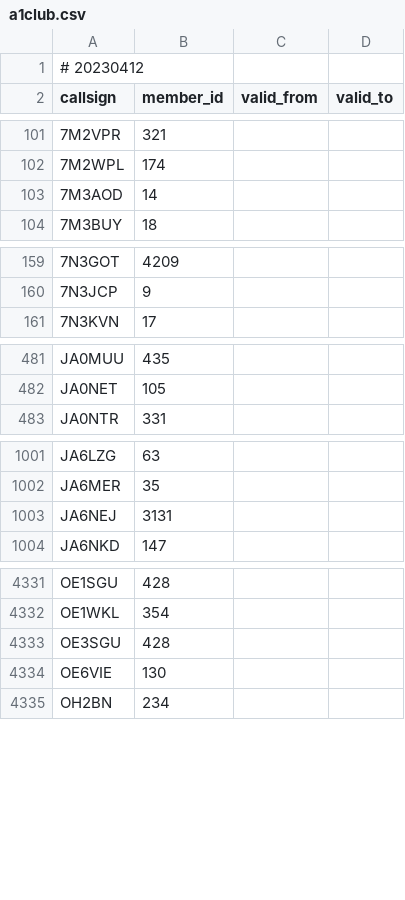
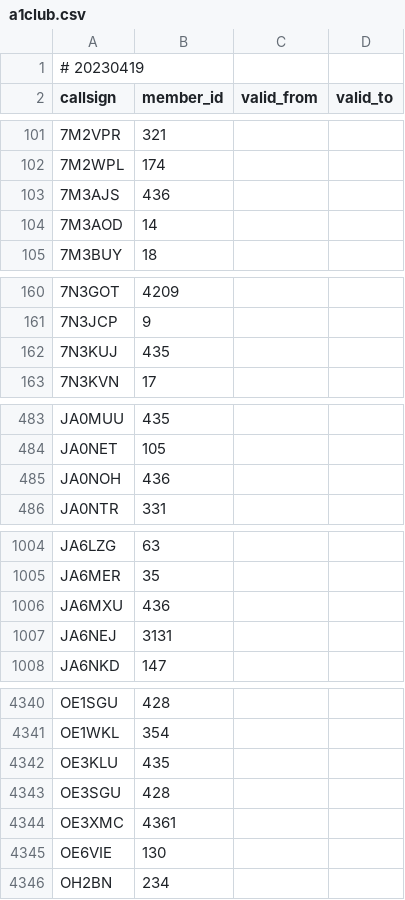
Before and after one commit to foldynl/hamradio-membeship-lists, a CSV file: lists/a1club.csv, drawn as a sheet; only a part is shown, gaps mark what is left out; the diff covers the shown part only.

```diff
--- a/lists/a1club.csv
+++ b/lists/a1club.csv
@@ -1,2 +1,2 @@
-# 20230412
+# 20230419
 callsign,member_id,valid_from,valid_to
@@ -102,2 +102,3 @@ callsign,member_id,valid_from,valid_to
 7M2WPL,174,,
+7M3AJS,436,,
 7M3AOD,14,,
@@ -160,2 +161,3 @@ callsign,member_id,valid_from,valid_to
 7N3JCP,9,,
+7N3KUJ,435,,
 7N3KVN,17,,
@@ -482,2 +484,3 @@ JA0MUU,435,,
 JA0NET,105,,
+JA0NOH,436,,
 JA0NTR,331,,
@@ -1002,2 +1005,3 @@ JA6LZG,63,,
 JA6MER,35,,
+JA6MXU,436,,
 JA6NEJ,3131,,
@@ -4332,3 +4341,5 @@ OE1SGU,428,,
 OE1WKL,354,,
+OE3KLU,435,,
 OE3SGU,428,,
+OE3XMC,4361,,
 OE6VIE,130,,
```
Also changed, not shown: 6 added rows and 1 edited cell elsewhere in this file, lists/content.csv, lists/cwops.csv, 13 other files.
